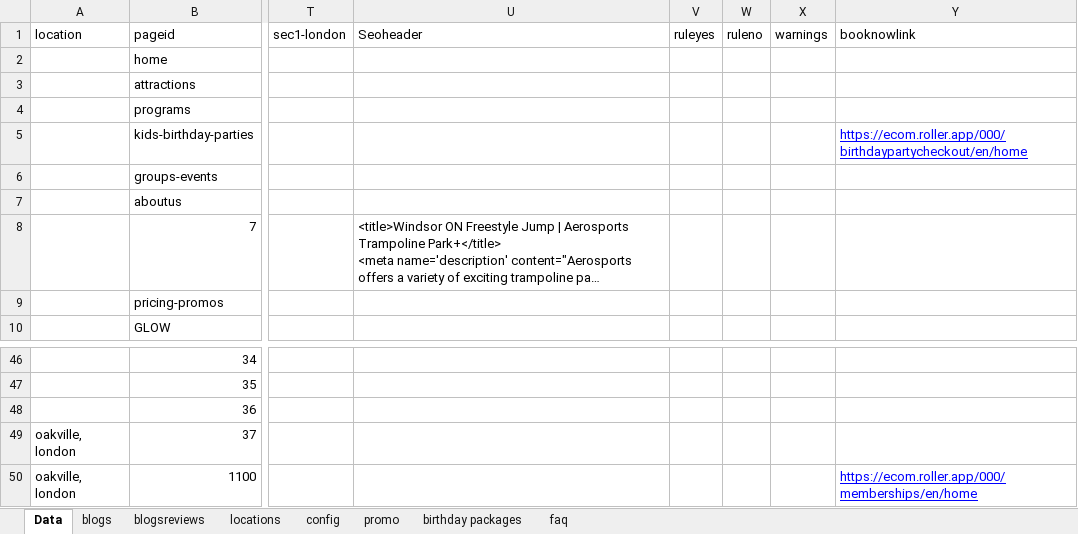
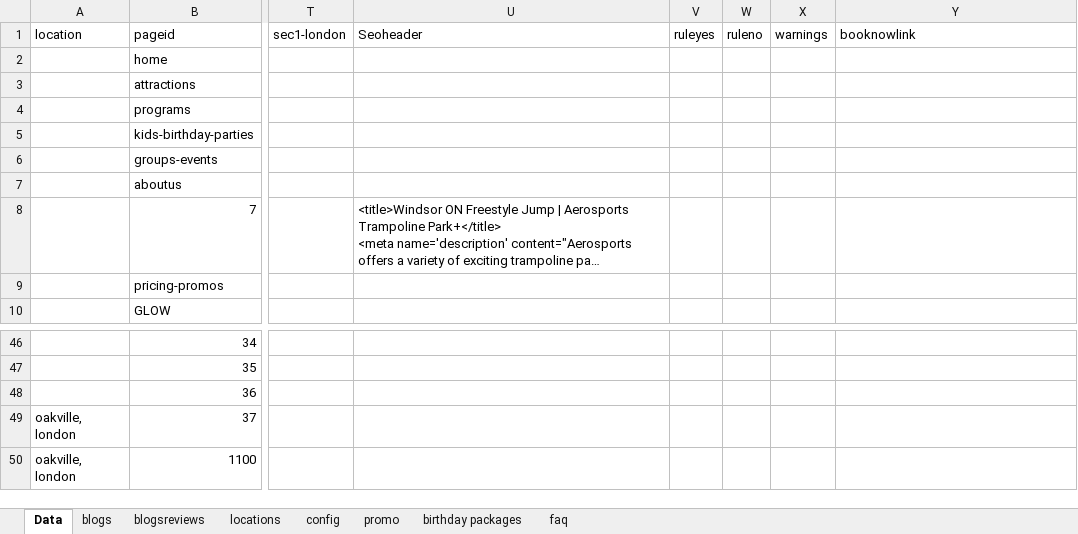
Before and after one commit to patel885/manglesh1, an Excel workbook: aerosports/src/assets/data/menu.xlsx, sheet Data, drawn as a sheet; only a part is shown, gaps mark what is left out; long unchanged cells end in …; values as stored, in another font and other column widths than the file's, no borders; charts and pictures not drawn; the diff names each change by its address in the sheet, - before the commit and + after, or states it on an @@ line.

```diff
--- a/aerosports/src/assets/data/menu.xlsx (sheet Data)
+++ b/aerosports/src/assets/data/menu.xlsx (sheet Data)
-Y5 (booknowlink): https://ecom.roller.app/000/birthdaypartycheckout/en/home
+Y5 (booknowlink): (empty)
-Y50 (booknowlink): https://ecom.roller.app/000/memberships/en/home
+Y50 (booknowlink): (empty)
```
Also changed, not shown: sheet config, charts or pictures, 10 other files.
